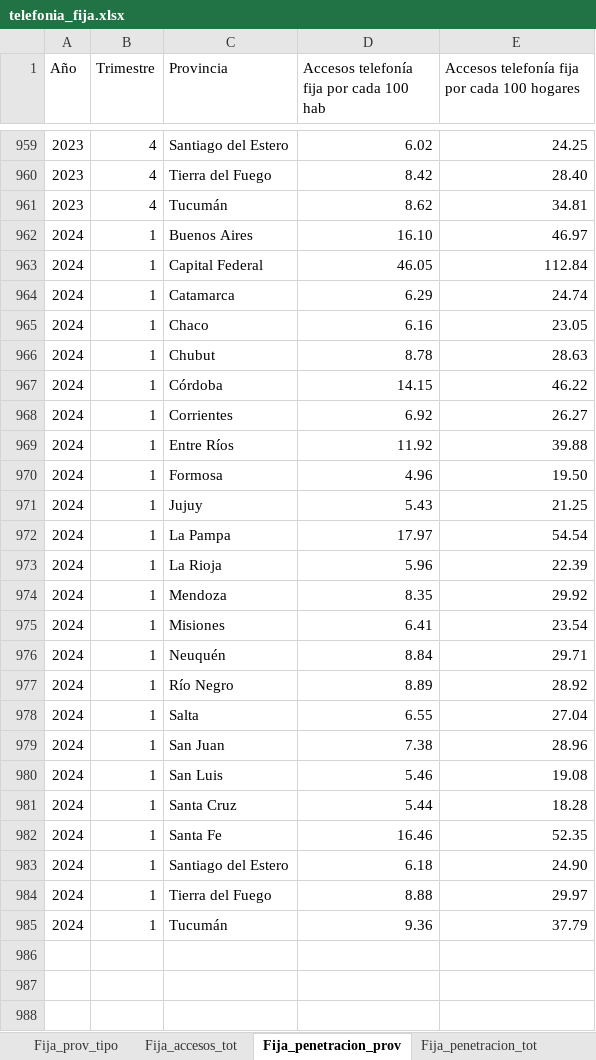
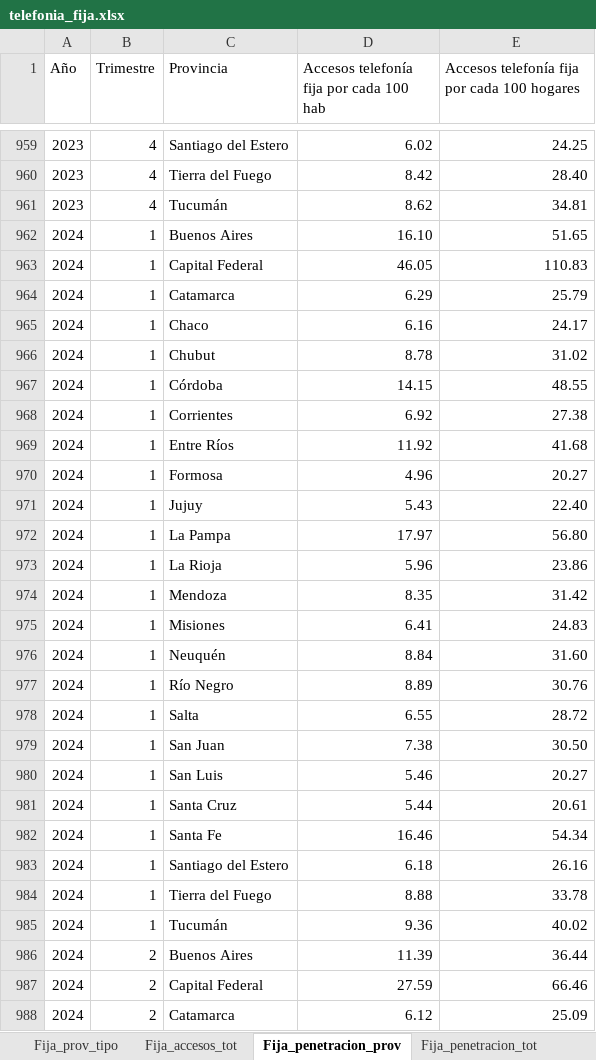
Before and after one commit to The-greenpanter/segundo_Proyecto_Individual, an Excel workbook: data/telefonia_fija.xlsx, sheet Fija_penetracion_prov, drawn as a sheet; only a part is shown, gaps mark what is left out; values as stored, in another font and other column widths than the file's, no borders; the diff covers the shown part only; the diff names each change by its address in the sheet, - before the commit and + after, or states it on an @@ line.

```diff
--- a/data/telefonia_fija.xlsx (sheet Fija_penetracion_prov)
+++ b/data/telefonia_fija.xlsx (sheet Fija_penetracion_prov)
-E962: 46.97
+E962: 51.65
-E963: 112.84
+E963: 110.83
-E964: 24.74
+E964: 25.79
-E965: 23.05
+E965: 24.17
-E966: 28.63
+E966: 31.02
-E967: 46.22
+E967: 48.55
-E968: 26.27
+E968: 27.38
-E969: 39.88
+E969: 41.68
-E970: 19.50
+E970: 20.27
-E971: 21.25
+E971: 22.40
-E972: 54.54
+E972: 56.80
-E973: 22.39
+E973: 23.86
-E974: 29.92
+E974: 31.42
-E975: 23.54
+E975: 24.83
-E976: 29.71
+E976: 31.60
-E977: 28.92
+E977: 30.76
-E978: 27.04
+E978: 28.72
-E979: 28.96
+E979: 30.50
-E980: 19.08
+E980: 20.27
-E981: 18.28
+E981: 20.61
-E982: 52.35
+E982: 54.34
-E983: 24.90
+E983: 26.16
-E984: 29.97
+E984: 33.78
-E985: 37.79
+E985: 40.02
+row 986: 2024 | 2 | Buenos Aires | 11.39 | 36.44
+row 987: 2024 | 2 | Capital Federal | 27.59 | 66.46
+row 988: 2024 | 2 | Catamarca | 6.12 | 25.09
```
Also changed, not shown: 21 added rows elsewhere in this sheet, sheet Fija_prov_tipo, sheet Fija_accesos_tot, sheet Fija_ingresos, sheet Fija_penetracion_tot, data/Portabilidad.xlsx, data/Telefonia_movil.xlsx, 23 other files.
